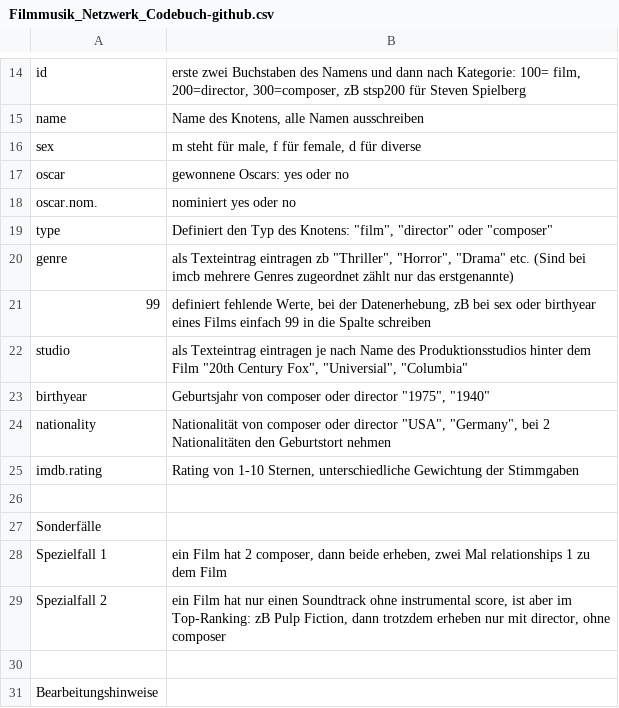
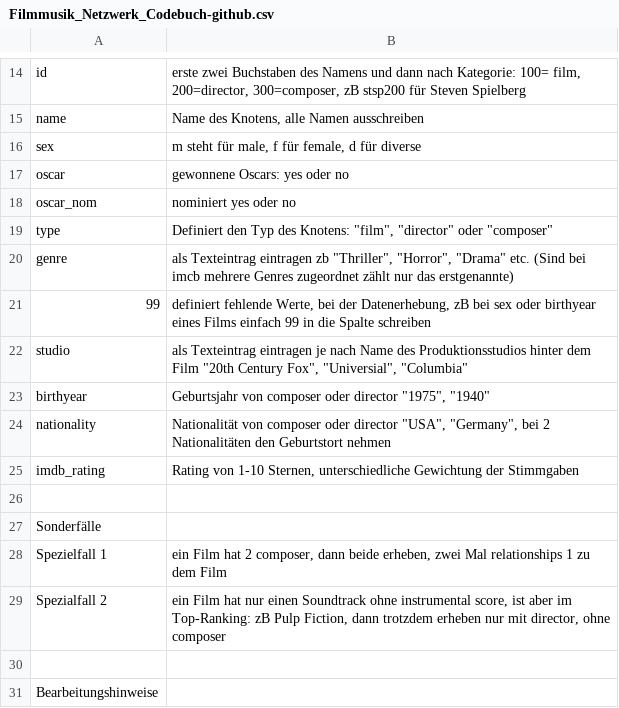
Before and after one commit to st106uni/Netzwerkanalyse-Filmmusik-Abgabe-1-Sandhu, a CSV file: Filmmusik_Netzwerk_Codebuch-github.csv, drawn as a sheet; only a part is shown, gaps mark what is left out.

Commit message:
Update Filmmusik_Netzwerk_Codebuch-github.csv

```diff
--- a/Filmmusik_Netzwerk_Codebuch-github.csv
+++ b/Filmmusik_Netzwerk_Codebuch-github.csv
@@ -17,3 +17,3 @@ sex,"m steht für male, f für female, d für diverse"
 oscar,gewonnene Oscars: yes oder no
-oscar.nom.,nominiert yes oder no
+oscar_nom,nominiert yes oder no
 type,"Definiert den Typ des Knotens: ""film"", ""director"" oder ""composer"""
@@ -24,3 +24,3 @@ birthyear,"Geburtsjahr von composer oder director ""1975"", ""1940"""
 nationality,"Nationalität von composer oder director ""USA"", ""Germany"", bei 2 Nationalitäten den Geburtstort nehmen"
-imdb.rating,"Rating von 1-10 Sternen, unterschiedliche Gewichtung der Stimmgaben"
+imdb_rating,"Rating von 1-10 Sternen, unterschiedliche Gewichtung der Stimmgaben"
 ,
```
